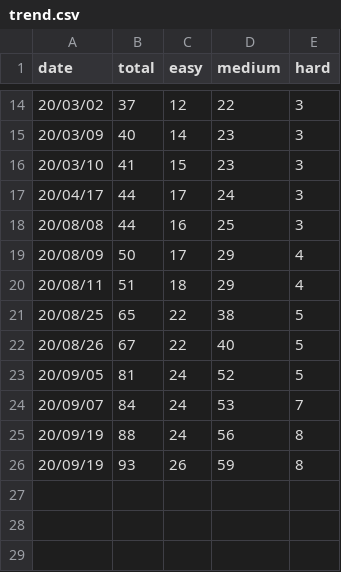
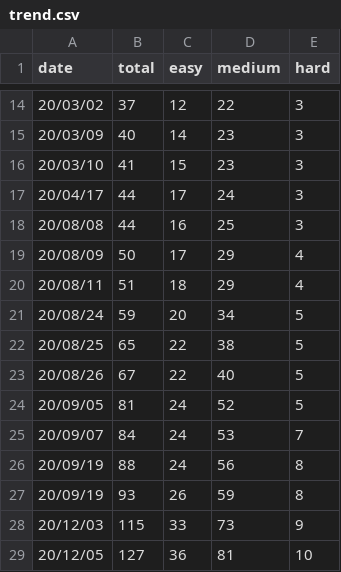
Before and after one commit to jameshwc/LeetCode-ans, a CSV file: trend.csv, drawn as a sheet; only a part is shown, gaps mark what is left out.

Commit message:
update README.md & trend.csv

```diff
--- a/trend.csv
+++ b/trend.csv
@@ -20,2 +20,3 @@ date,total,easy,medium,hard
 20/08/11,51,18,29,4
+20/08/24,59,20,34,5
 20/08/25,65,22,38,5
@@ -26 +27,3 @@ date,total,easy,medium,hard
 20/09/19,93,26,59,8
+20/12/03,115,33,73,9
+20/12/05,127,36,81,10
```
Also changed, not shown: 1 other file.
